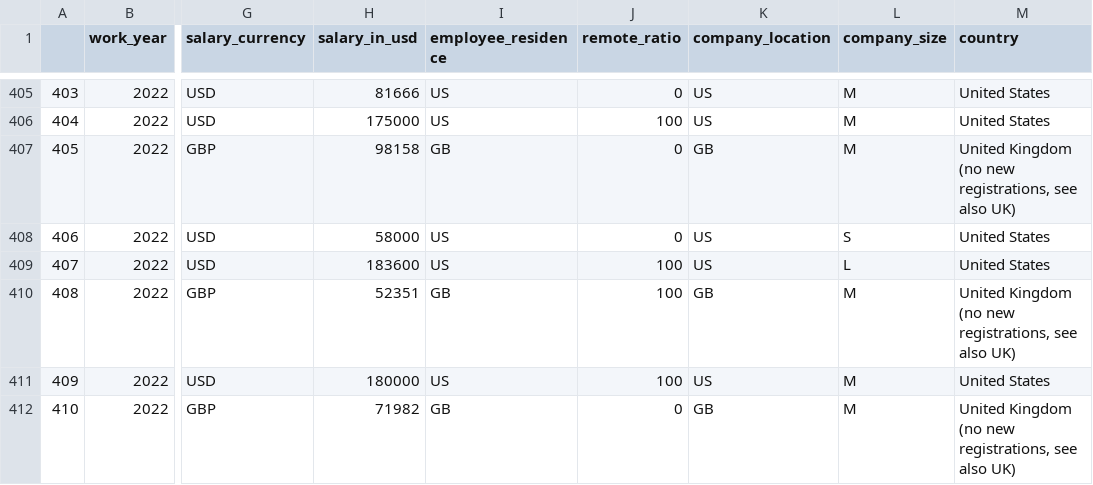
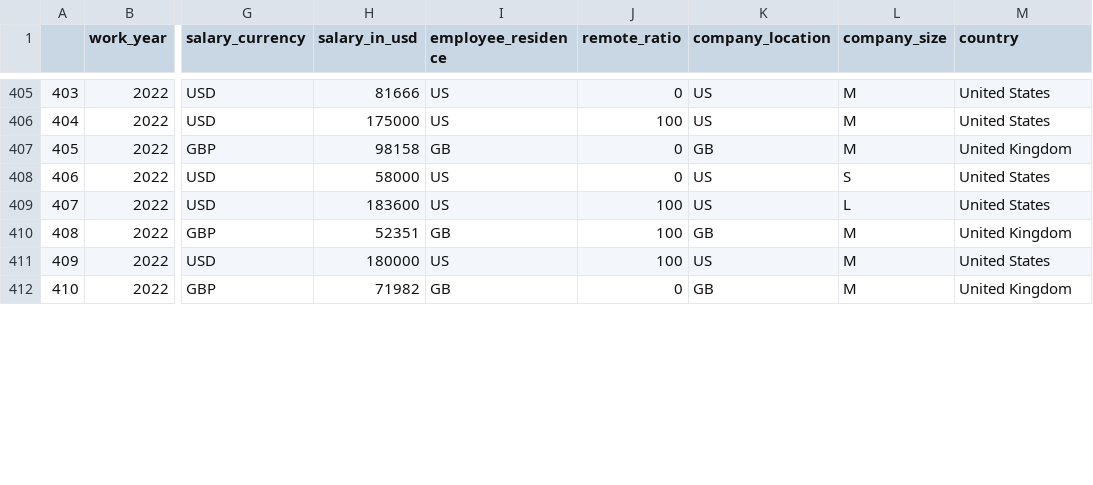
Before and after one commit to Ahsc19/Group_8, a CSV file: ds_salaries_1.csv, drawn as a sheet; only a part is shown, gaps mark what is left out; the diff covers the shown part only; the diff names each change by its address in the sheet, - before the commit and + after, or states it on an @@ line.

Commit message:
Add files via upload

```diff
--- a/ds_salaries_1.csv
+++ b/ds_salaries_1.csv
-M407 (country): United Kingdom (no new registrations, see also UK)
+M407 (country): United Kingdom
-M410 (country): United Kingdom (no new registrations, see also UK)
+M410 (country): United Kingdom
-M412 (country): United Kingdom (no new registrations, see also UK)
+M412 (country): United Kingdom
```
Also changed, not shown: 44 edited cells elsewhere in this file.
